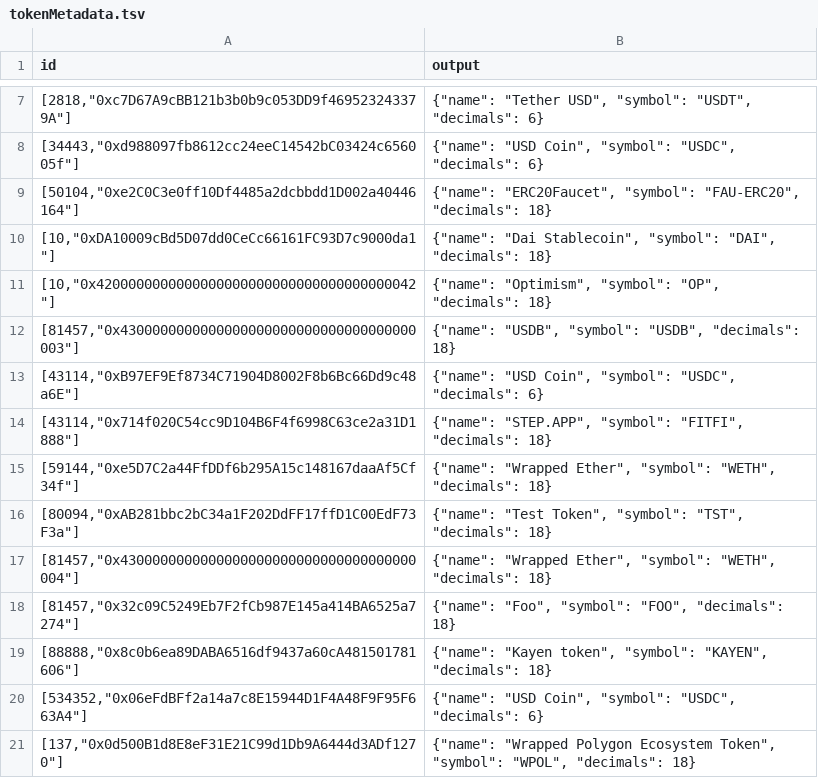
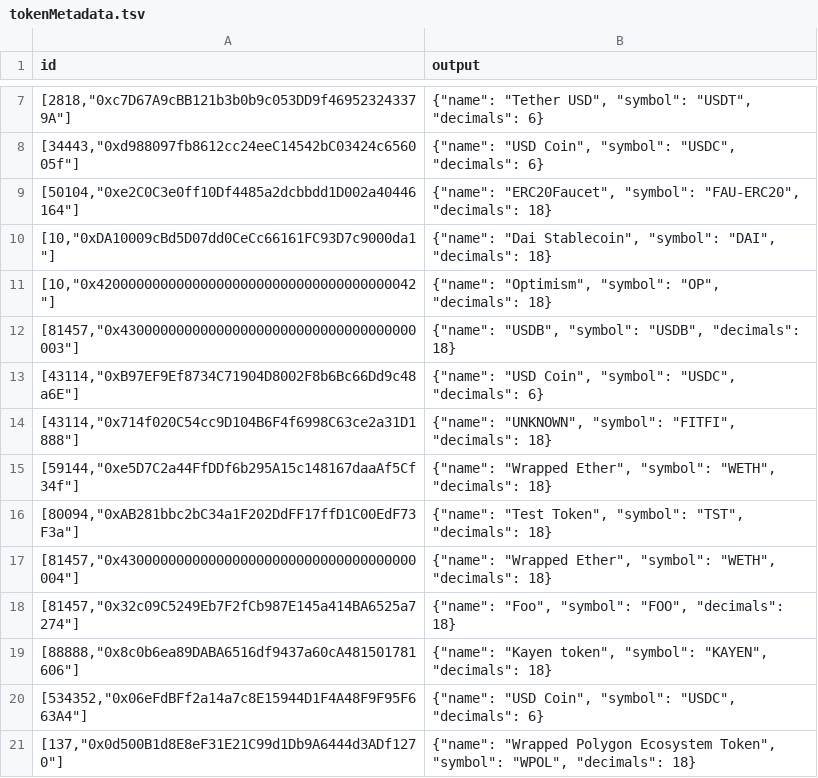
Before and after one commit to sablier-labs/indexers, a TSV file: envio/flow/.envio/cache/tokenMetadata.tsv, drawn as a sheet; only a part is shown, gaps mark what is left out.

```diff
--- a/envio/flow/.envio/cache/tokenMetadata.tsv
+++ b/envio/flow/.envio/cache/tokenMetadata.tsv
@@ -13,3 +13,3 @@ id	output
 [43114,"0xB97EF9Ef8734C71904D8002F8b6Bc66Dd9c48a6E"]	{"name": "USD Coin", "symbol": "USDC", "decimals": 6}
-[43114,"0x714f020C54cc9D104B6F4f6998C63ce2a31D1888"]	{"name": "STEP.APP", "symbol": "FITFI", "decimals": 18}
+[43114,"0x714f020C54cc9D104B6F4f6998C63ce2a31D1888"]	{"name": "UNKNOWN", "symbol": "FITFI", "decimals": 18}
 [59144,"0xe5D7C2a44FfDDf6b295A15c148167daaAf5Cf34f"]	{"name": "Wrapped Ether", "symbol": "WETH", "decimals": 18}
```
Also changed, not shown: envio/airdrops/.envio/cache/tokenMetadata.tsv, envio/lockup/.envio/cache/tokenMetadata.tsv, 7 other files.
